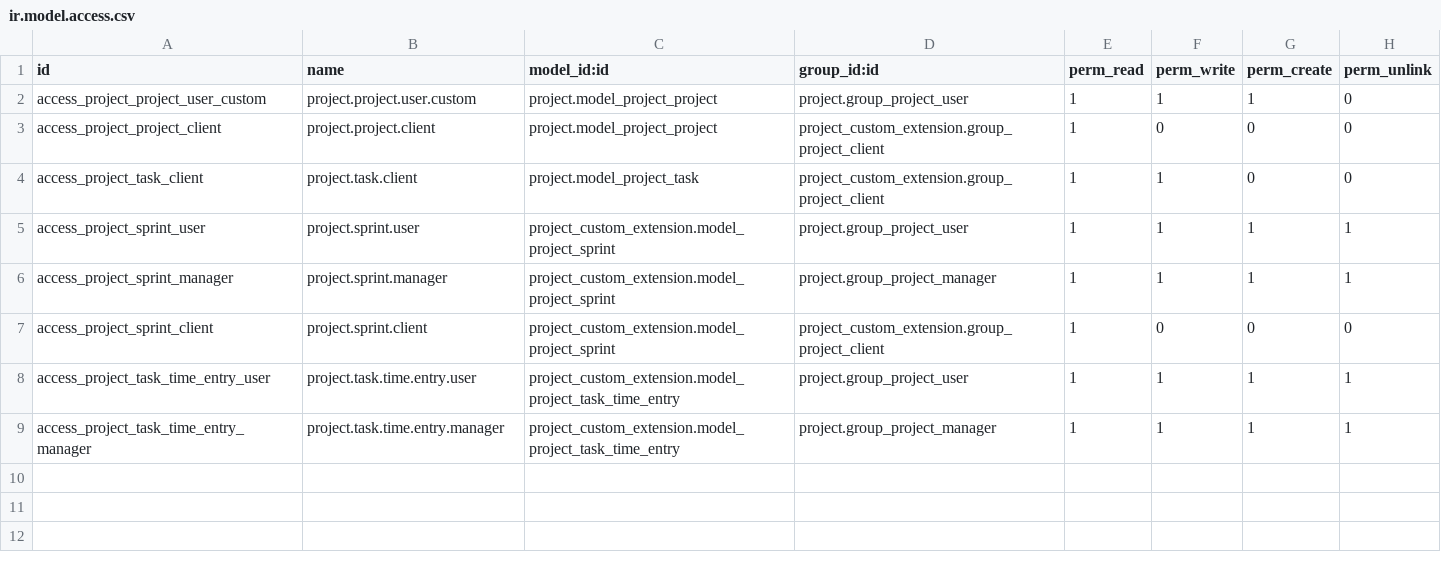
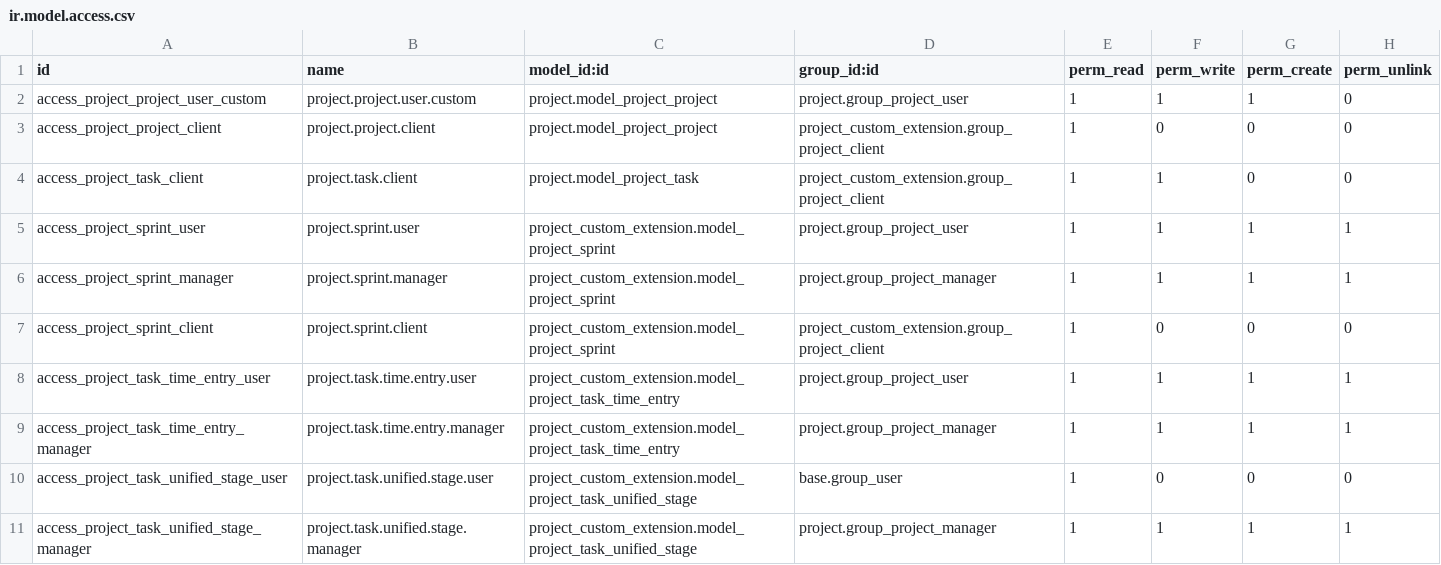
Before and after one commit to iamweer/tdp, a CSV file: project_custom_extension/security/ir.model.access.csv, drawn as a sheet; the diff names each change by its address in the sheet, - before the commit and + after, or states it on an @@ line.

```diff
--- a/project_custom_extension/security/ir.model.access.csv
+++ b/project_custom_extension/security/ir.model.access.csv
+row 10: access_project_task_unified_stage_user | project.task.unified.stage.user | project_custom_extension.model_project_task_unified_stage | base.group_user | 1 | 0 | 0 | 0
+row 11: access_project_task_unified_stage_manager | project.task.unified.stage.manager | project_custom_extension.model_project_task_unified_stage | project.group_project_manager | 1 | 1 | 1 | 1
```
Also changed, not shown: 19 other files.
